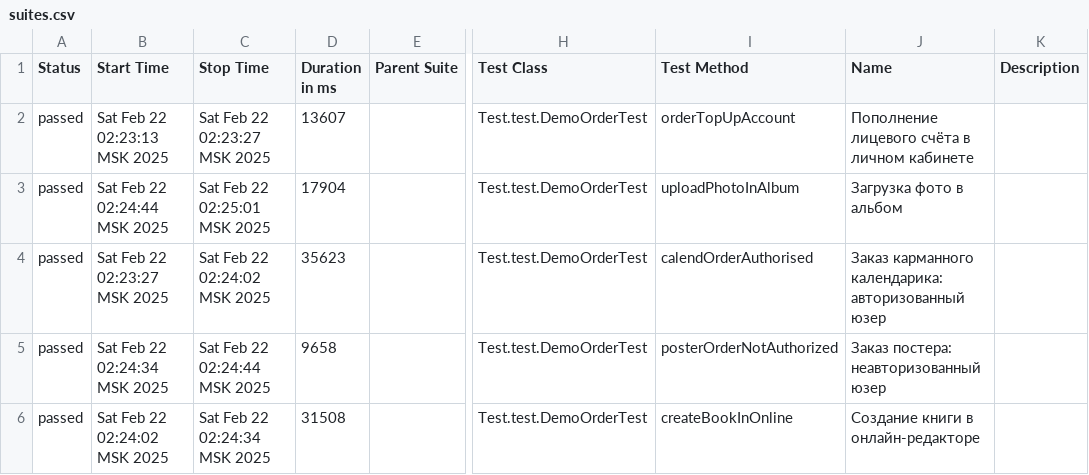
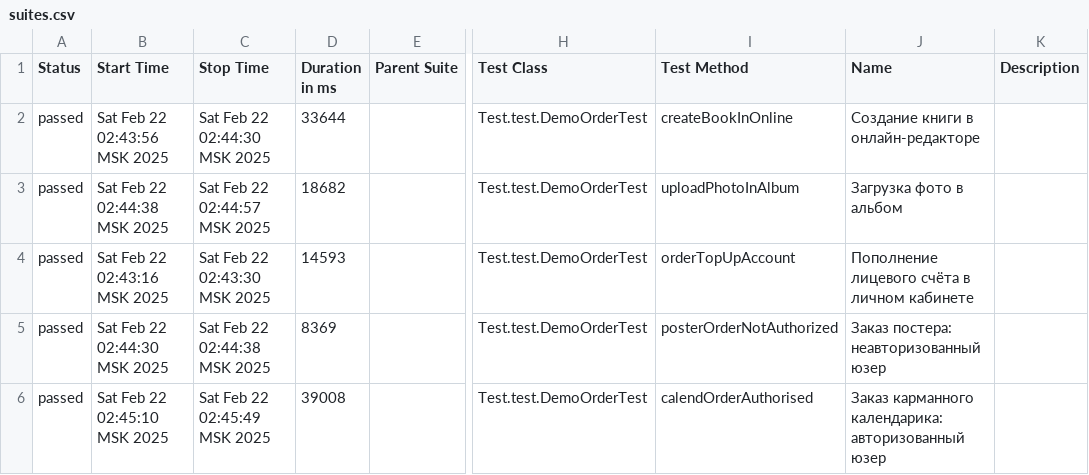
Before and after one commit to MariamPetr/allure-reports-for-web, a CSV file: web-master/allure-maven-plugin/data/suites.csv, drawn as a sheet; only a part is shown, gaps mark what is left out; the diff names each change by its address in the sheet, - before the commit and + after, or states it on an @@ line.

Commit message:
Web Allure Report - master

```diff
--- a/web-master/allure-maven-plugin/data/suites.csv
+++ b/web-master/allure-maven-plugin/data/suites.csv
-B2 (Start Time): Sat Feb 22 02:23:13 MSK 2025
+B2 (Start Time): Sat Feb 22 02:43:56 MSK 2025
-C2 (Stop Time): Sat Feb 22 02:23:27 MSK 2025
+C2 (Stop Time): Sat Feb 22 02:44:30 MSK 2025
-D2 (Duration in ms): 13607
+D2 (Duration in ms): 33644
-I2 (Test Method): orderTopUpAccount
+I2 (Test Method): createBookInOnline
-J2 (Name): Пополнение лицевого счёта в личном кабинете
+J2 (Name): Создание книги в онлайн-редакторе
-B3 (Start Time): Sat Feb 22 02:24:44 MSK 2025
+B3 (Start Time): Sat Feb 22 02:44:38 MSK 2025
-C3 (Stop Time): Sat Feb 22 02:25:01 MSK 2025
+C3 (Stop Time): Sat Feb 22 02:44:57 MSK 2025
-D3 (Duration in ms): 17904
+D3 (Duration in ms): 18682
-B4 (Start Time): Sat Feb 22 02:23:27 MSK 2025
+B4 (Start Time): Sat Feb 22 02:43:16 MSK 2025
-C4 (Stop Time): Sat Feb 22 02:24:02 MSK 2025
+C4 (Stop Time): Sat Feb 22 02:43:30 MSK 2025
-D4 (Duration in ms): 35623
+D4 (Duration in ms): 14593
-I4 (Test Method): calendOrderAuthorised
+I4 (Test Method): orderTopUpAccount
-J4 (Name): Заказ карманного календарика: авторизованный юзер
+J4 (Name): Пополнение лицевого счёта в личном кабинете
-B5 (Start Time): Sat Feb 22 02:24:34 MSK 2025
+B5 (Start Time): Sat Feb 22 02:44:30 MSK 2025
-C5 (Stop Time): Sat Feb 22 02:24:44 MSK 2025
+C5 (Stop Time): Sat Feb 22 02:44:38 MSK 2025
-D5 (Duration in ms): 9658
+D5 (Duration in ms): 8369
-B6 (Start Time): Sat Feb 22 02:24:02 MSK 2025
+B6 (Start Time): Sat Feb 22 02:45:10 MSK 2025
-C6 (Stop Time): Sat Feb 22 02:24:34 MSK 2025
+C6 (Stop Time): Sat Feb 22 02:45:49 MSK 2025
-D6 (Duration in ms): 31508
+D6 (Duration in ms): 39008
-I6 (Test Method): createBookInOnline
+I6 (Test Method): calendOrderAuthorised
-J6 (Name): Создание книги в онлайн-редакторе
+J6 (Name): Заказ карманного календарика: авторизованный юзер
```
Also changed, not shown: 21 other files.
